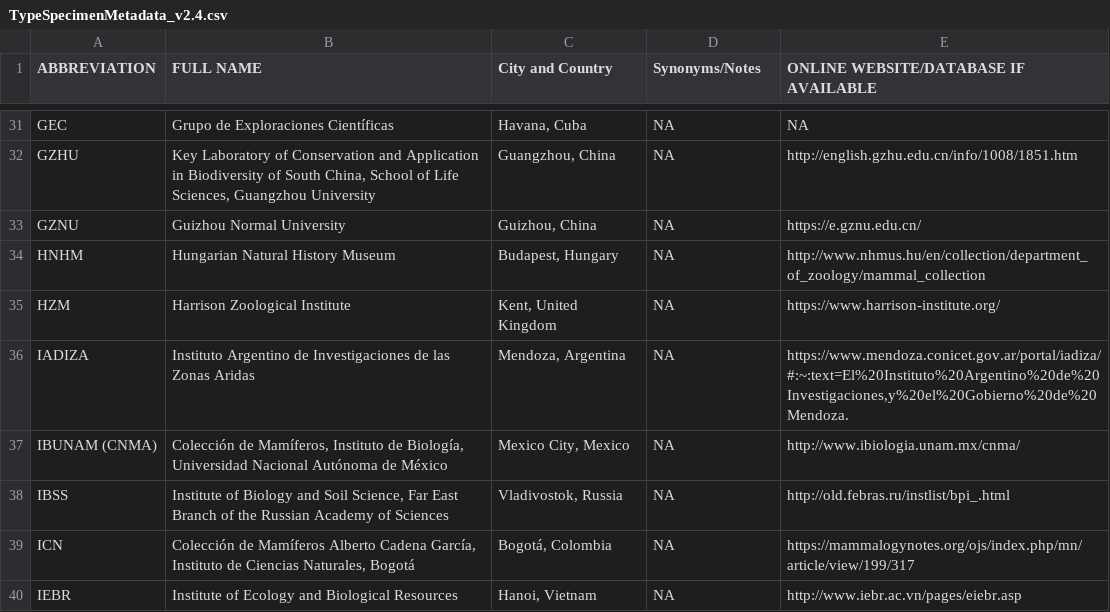
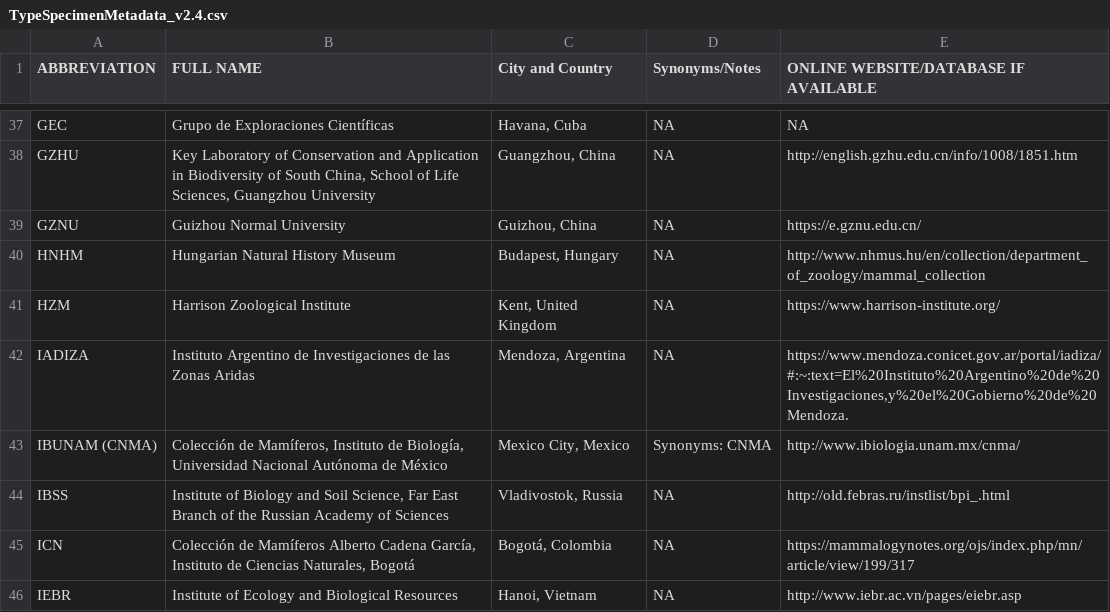
Before and after one commit to ulfboge/MDD, a CSV file: TypeSpecimenMetadata_v2.4.csv, drawn as a sheet; only a part is shown, gaps mark what is left out; the diff covers the shown part only.

```diff
--- a/TypeSpecimenMetadata_v2.4.csv
+++ b/TypeSpecimenMetadata_v2.4.csv
@@ -36,3 +42,3 @@ HZM,Harrison Zoological Institute,"Kent, United Kingdom",NA,https://www.harrison
 IADIZA,Instituto Argentino de Investigaciones de las Zonas Aridas,"Mendoza, Argentina",NA,"https://www.mendoza.conicet.gov.ar/portal/iadiza/#:~:text=El%20Instituto%20Argentino%20de%20Investigaciones,y%20el%20Gobierno%20de%20Mendoza."
-IBUNAM (CNMA),"Colección de Mamíferos, Instituto de Biología, Universidad Nacional Autónoma de México","Mexico City, Mexico",NA,http://www.ibiologia.unam.mx/cnma/
+IBUNAM (CNMA),"Colección de Mamíferos, Instituto de Biología, Universidad Nacional Autónoma de México","Mexico City, Mexico",Synonyms: CNMA,http://www.ibiologia.unam.mx/cnma/
 IBSS,"Institute of Biology and Soil Science, Far East Branch of the Russian Academy of Sciences","Vladivostok, Russia",NA,http://old.febras.ru/instlist/bpi_.html
```
Also changed, not shown: 14 added rows and 4 edited cells elsewhere in this file.
